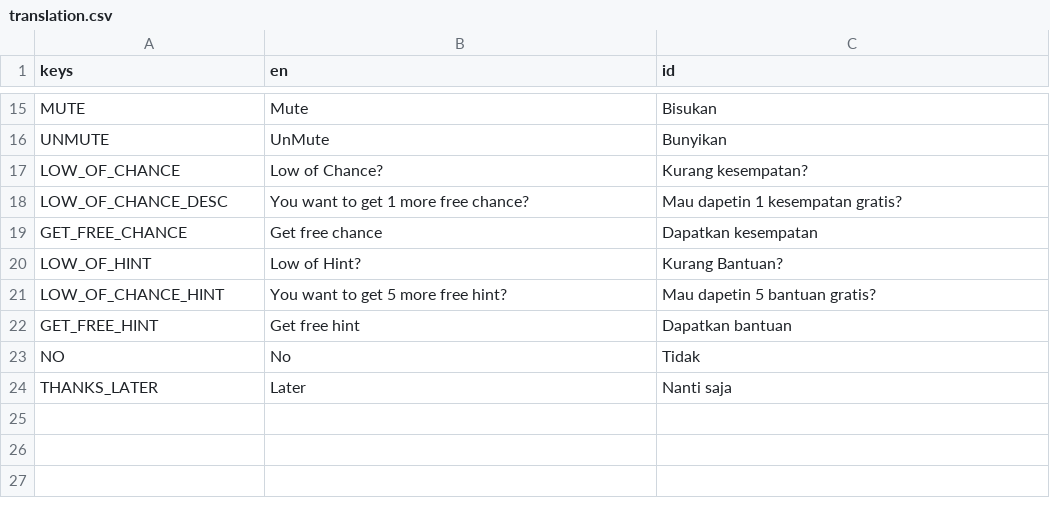
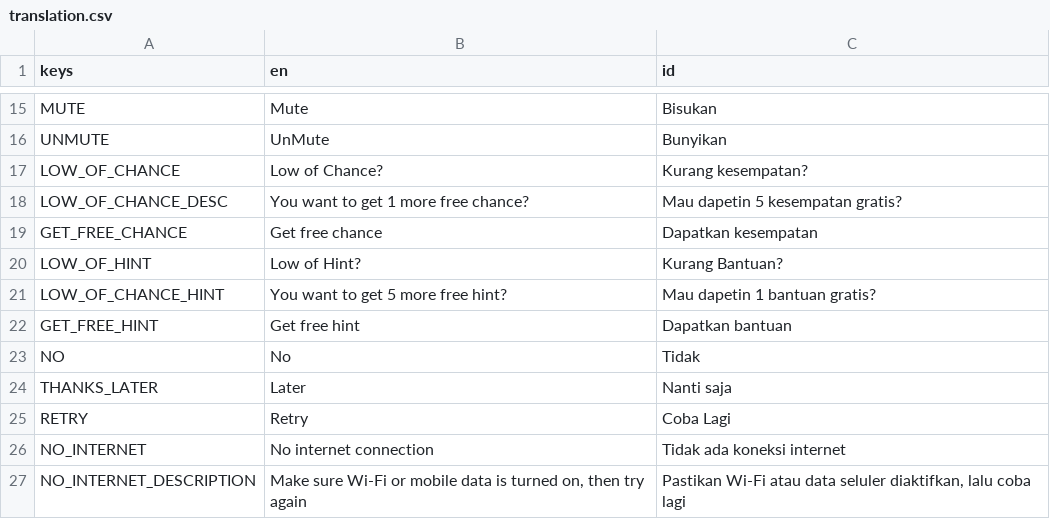
Before and after one commit to renosyah/crossword-game-project, a CSV file: translation/translation.csv, drawn as a sheet; only a part is shown, gaps mark what is left out.

```diff
--- a/translation/translation.csv
+++ b/translation/translation.csv
@@ -17,6 +17,6 @@ UNMUTE,UnMute,Bunyikan
 LOW_OF_CHANCE,Low of Chance?,Kurang kesempatan?
-LOW_OF_CHANCE_DESC,You want to get 1 more free chance?,Mau dapetin 1 kesempatan gratis?
+LOW_OF_CHANCE_DESC,You want to get 1 more free chance?,Mau dapetin 5 kesempatan gratis?
 GET_FREE_CHANCE,Get free chance,Dapatkan kesempatan
 LOW_OF_HINT,Low of Hint?,Kurang Bantuan?
-LOW_OF_CHANCE_HINT,You want to get 5 more free hint?,Mau dapetin 5 bantuan gratis?
+LOW_OF_CHANCE_HINT,You want to get 5 more free hint?,Mau dapetin 1 bantuan gratis?
 GET_FREE_HINT,Get free hint,Dapatkan bantuan
@@ -24 +24,4 @@ NO,No,Tidak
 THANKS_LATER,Later,Nanti saja
+RETRY,Retry,Coba Lagi
+NO_INTERNET,No internet connection,Tidak ada koneksi internet
+NO_INTERNET_DESCRIPTION,"Make sure Wi-Fi or mobile data is turned on, then try again","Pastikan Wi-Fi atau data seluler diaktifkan, lalu coba lagi"
```
Also changed, not shown: 30 other files.
